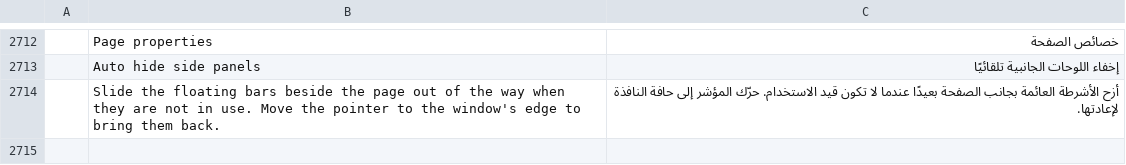
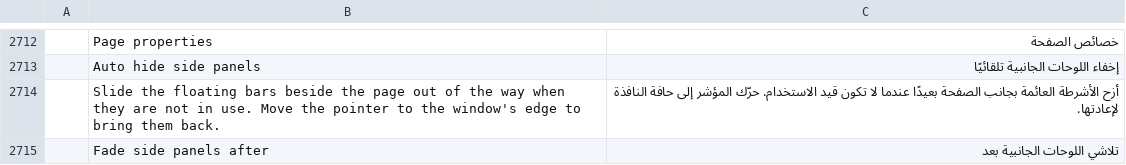
Before and after one commit to OddTony/clone.pdfcraft, a TSV file: crates/ui-egui/src/i18n/ar.tsv, drawn as a sheet; only a part is shown, gaps mark what is left out; the diff names each change by its address in the sheet, - before the commit and + after, or states it on an @@ line.

```diff
--- a/crates/ui-egui/src/i18n/ar.tsv
+++ b/crates/ui-egui/src/i18n/ar.tsv
+row 2715:  | Fade side panels after | تلاشي اللوحات الجانبية بعد
```
Also changed, not shown: crates/ui-egui/src/i18n/bg.tsv, crates/ui-egui/src/i18n/hu.tsv, 20 other files.
